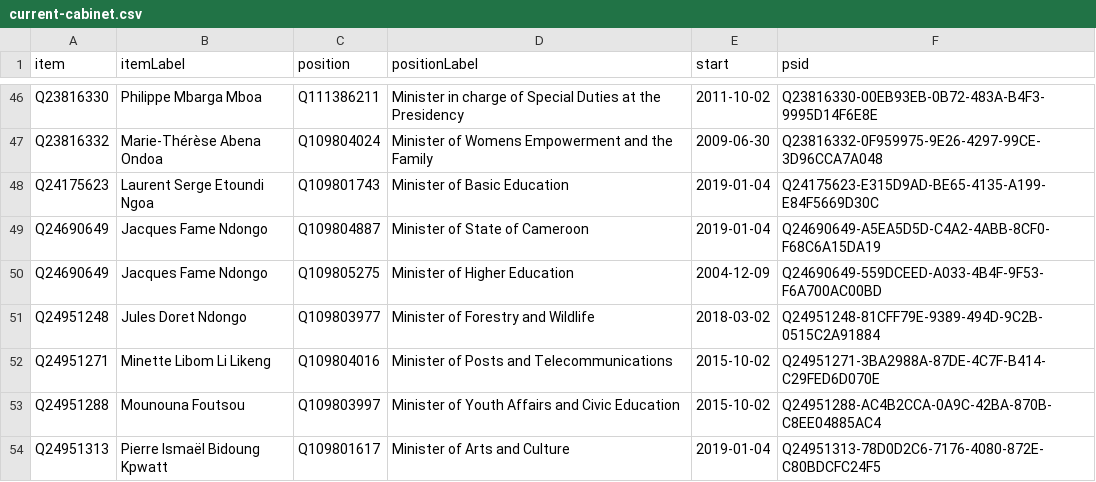
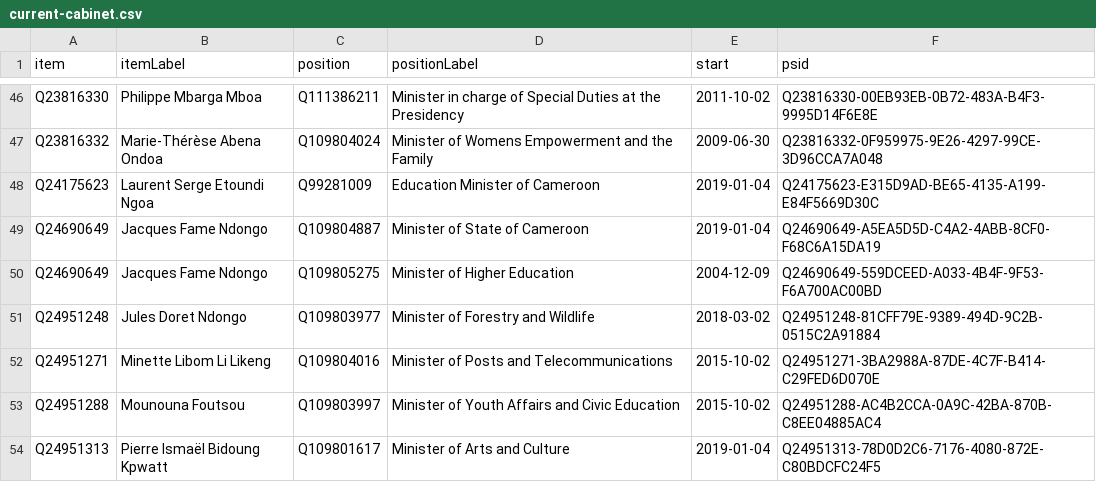
Before and after one commit to every-politician-scrapers/cameroon, a CSV file: wikidata/results/current-cabinet.csv, drawn as a sheet; only a part is shown, gaps mark what is left out.

Commit message:
Run SPARQL queries

```diff
--- a/wikidata/results/current-cabinet.csv
+++ b/wikidata/results/current-cabinet.csv
@@ -47,3 +47,3 @@ Q23816330,Philippe Mbarga Mboa,Q111386211,Minister in charge of Special Duties a
 Q23816332,Marie-Thérèse Abena Ondoa,Q109804024,Minister of Womens Empowerment and the Family,2009-06-30,Q23816332-0F959975-9E26-4297-99CE-3D96CCA7A048
-Q24175623,Laurent Serge Etoundi Ngoa,Q109801743,Minister of Basic Education,2019-01-04,Q24175623-E315D9AD-BE65-4135-A199-E84F5669D30C
+Q24175623,Laurent Serge Etoundi Ngoa,Q99281009,Education Minister of Cameroon,2019-01-04,Q24175623-E315D9AD-BE65-4135-A199-E84F5669D30C
 Q24690649,Jacques Fame Ndongo,Q109804887,Minister of State of Cameroon,2019-01-04,Q24690649-A5EA5D5D-C4A2-4ABB-8CF0-F68C6A15DA19
```
